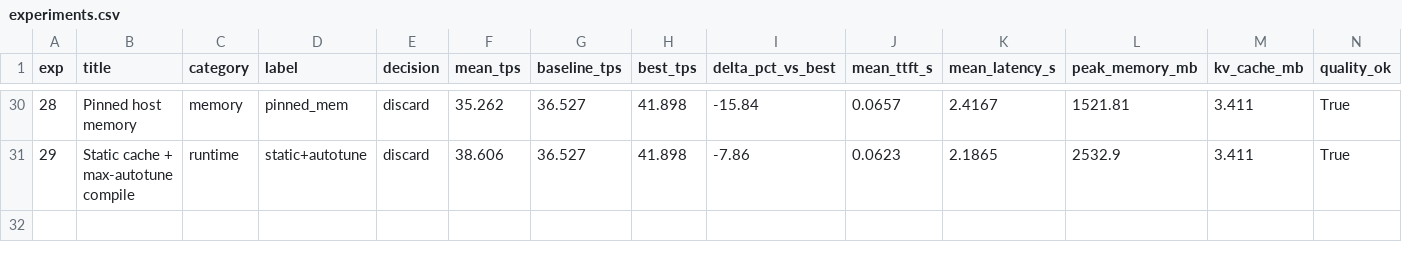
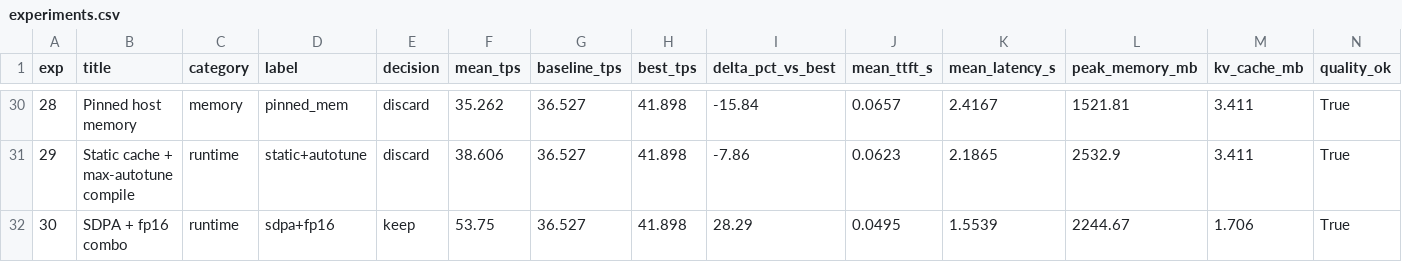
Before and after one commit to mauriciotorres-ds/flash-moe, a CSV file: inference-research/results/experiments.csv, drawn as a sheet; only a part is shown, gaps mark what is left out; rows hold the shown columns only; the diff names each change by its address in the sheet, - before the commit and + after, or states it on an @@ line.

```diff
--- a/inference-research/results/experiments.csv
+++ b/inference-research/results/experiments.csv
+row 32: 30 | SDPA + fp16 combo | runtime | sdpa+fp16 | keep | 53.75 | 36.527 | 41.898 | 28.29 | 0.0495 | 1.5539 | 2244.67 | 1.706 | True
```
Also changed, not shown: inference-research/results/benchmark_history.csv, 4 other files.
